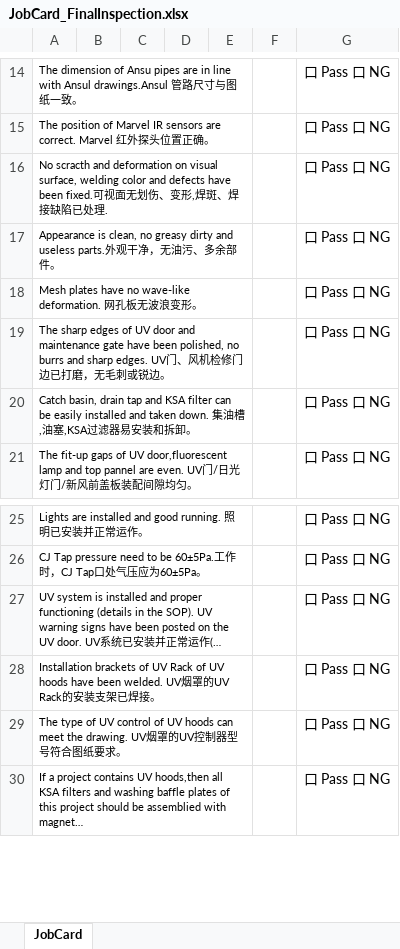
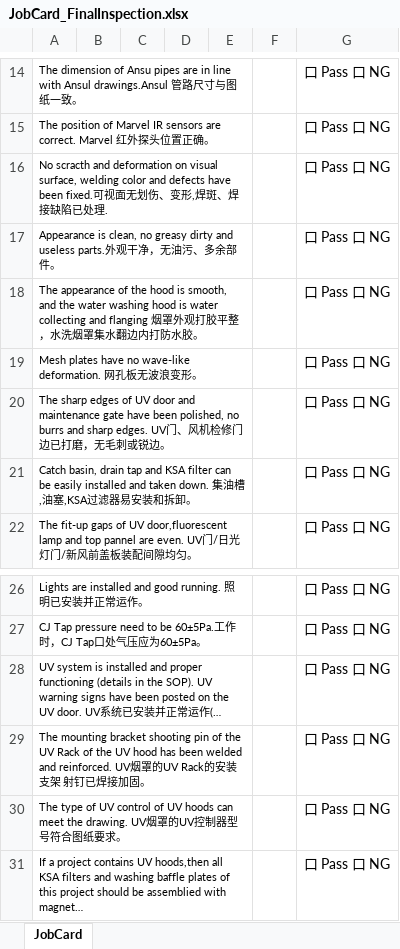
Before and after one commit to felixzhu1989/Compass, an Excel workbook: Compass.WinForm/bin/Debug/JobCard_FinalInspection.xlsx, sheet JobCard, drawn as a sheet; only a part is shown, gaps mark what is left out; long unchanged cells end in …; values as stored, in another font and other column widths than the file's, no borders; charts and pictures not drawn; addresses are those after the commit; the diff names each change by its address in the sheet, - before the commit and + after, or states it on an @@ line.

```diff
--- a/Compass.WinForm/bin/Debug/JobCard_FinalInspection.xlsx (sheet JobCard)
+++ b/Compass.WinForm/bin/Debug/JobCard_FinalInspection.xlsx (sheet JobCard)
+row 18: The appearance of the hood is smooth, and the water washing hood is water collecting and flanging 烟罩外观打胶平整，水洗烟罩集水翻边内打防水胶。 |  |  |  |  |  | 口 Pass 口 NG
-A29: Installation brackets of UV Rack of UV hoods have been welded. UV烟罩的UV Rack的安装支架已焊接。
+A29: The mounting bracket shooting pin of the UV Rack of the UV hood has been welded and reinforced. UV烟罩的UV Rack的安装支架 射钉已焊接加固。
```
Also changed, not shown: Compass.WinForm/bin/Debug/JobCard.xlsx, Compass.WinForm/bin/Debug/JobCard_Ceiling.xlsx, 6 other files.
